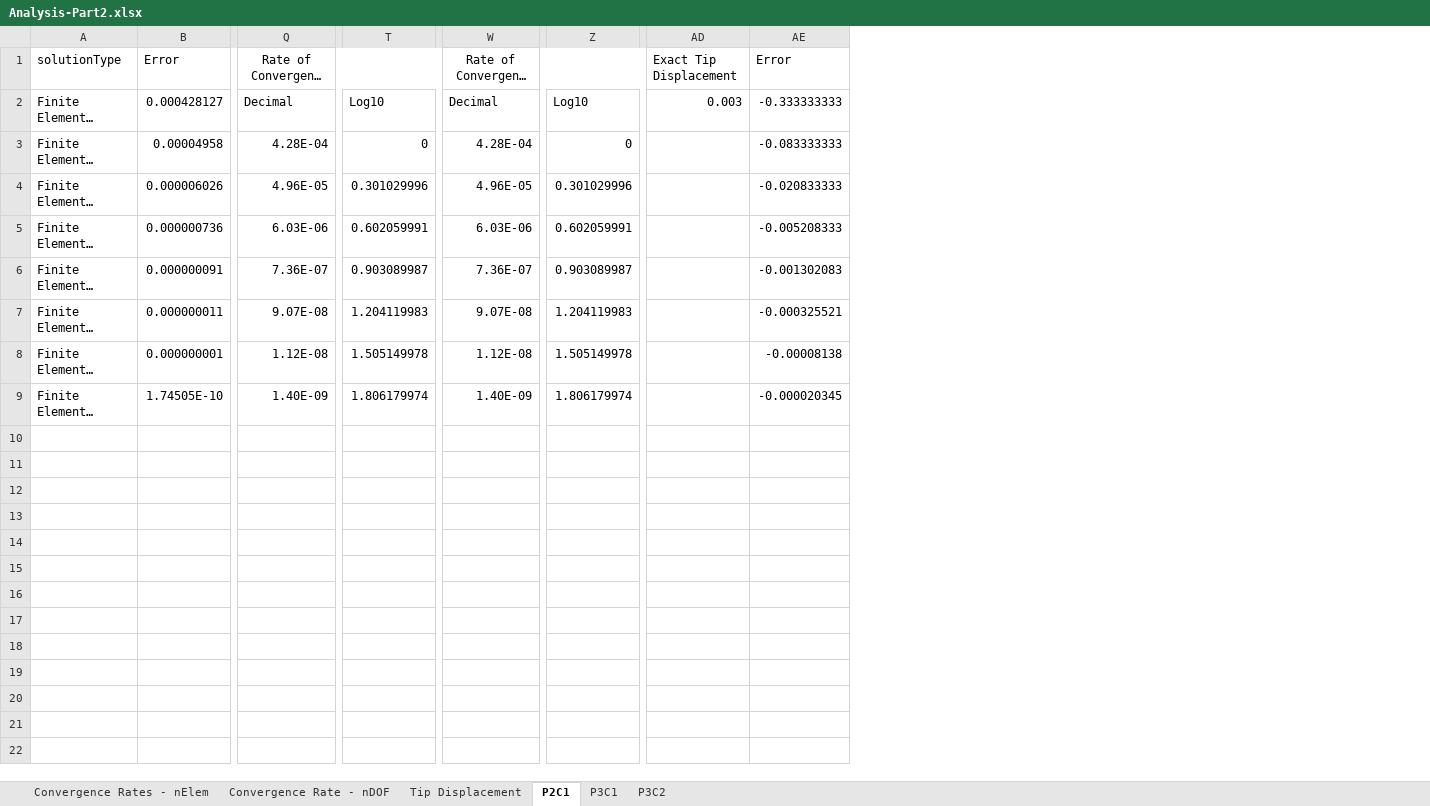
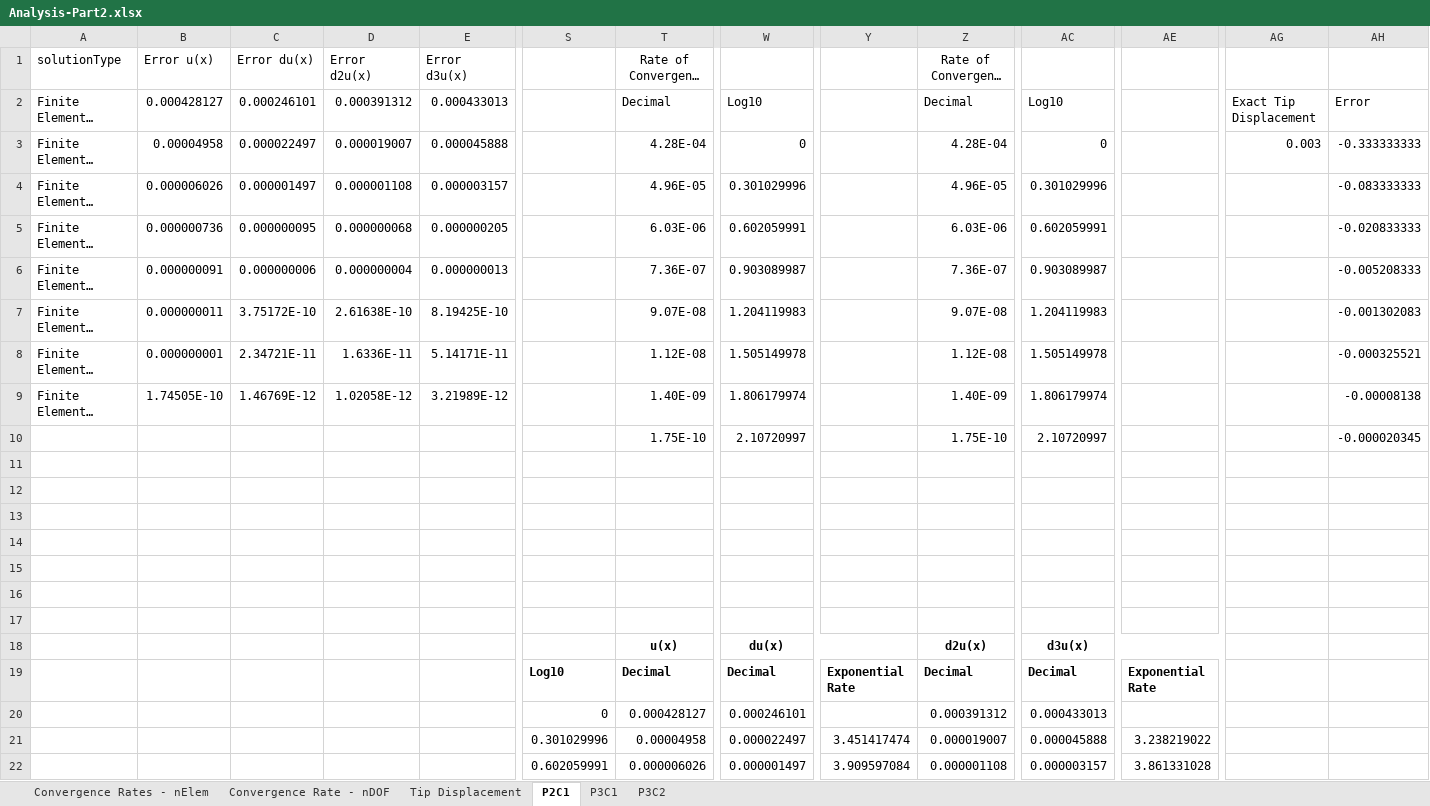
Before and after one commit to GregVernon/CEEN_507, an Excel workbook: Coding/Assignment_2/data/part_2/Analysis-Part2.xlsx, sheet P2C1, drawn as a sheet; only a part is shown, gaps mark what is left out; long unchanged cells end in …; values as stored, in another font and other column widths than the file's, no borders; charts and pictures and table styles not drawn; removed rows and columns are numbered as before the commit, all else as after; rows hold the shown columns only; the diff covers the shown part only; the diff names each change by its address in the sheet, - before the commit and + after, or states it on an @@ line.

```diff
--- a/Coding/Assignment_2/data/part_2/Analysis-Part2.xlsx (sheet P2C1)
+++ b/Coding/Assignment_2/data/part_2/Analysis-Part2.xlsx (sheet P2C1)
+column C (Error du(x)), rows 2-9: 0.000246101 | 0.000022497 | 0.000001497 | 0.000000095 | 0.000000006 | 3.75172E-10 | 2.34721E-11 | 1.46769E-12
+column D (Error d2u(x)), rows 2-9: 0.000391312 | 0.000019007 | 0.000001108 | 0.000000068 | 0.000000004 | 2.61638E-10 | 1.6336E-11 | 1.02058E-12
+column E (Error d3u(x)), rows 2-9: 0.000433013 | 0.000045888 | 0.000003157 | 0.000000205 | 0.000000013 | 8.19425E-10 | 5.14171E-11 | 3.21989E-12
+column S, empty
+column Y, empty
+column AE, empty
-B1: Error
+B1: Error u(x)
-Q1:U1 merged
-W1:AA1 merged
-AG1: Exact Tip Displacement
+AG1: (empty)
-AH1: Error
+AH1: (empty)
-AG2: 0.003
+AG2: Exact Tip Displacement
-AH2: -0.333333333
+AH2: Error
-AG3: (empty)
+AG3: 0.003
-AH3: -0.083333333
+AH3: -0.333333333
-AH4: -0.020833333
+AH4: -0.083333333
-AH5: -0.005208333
+AH5: -0.020833333
-AH6: -0.001302083
+AH6: -0.005208333
-AH7: -0.000325521
+AH7: -0.001302083
-AH8: -0.00008138
+AH8: -0.000325521
-AH9: -0.000020345
+AH9: -0.00008138
+row 10:  |  |  |  |  |  | 1.75E-10 | 2.10720997 |  | 1.75E-10 | 2.10720997 |  |  | -0.000020345
+row 11: (empty)
+row 12: (empty)
+row 13: (empty)
+row 14: (empty)
+row 15: (empty)
+row 16: (empty)
+row 17: (empty)
+row 18:  |  |  |  |  |  | u(x) | du(x) |  | d2u(x) | d3u(x)
+row 19:  |  |  |  |  | Log10 | Decimal | Decimal | Exponential Rate | Decimal | Decimal | Exponential Rate
+row 20:  |  |  |  |  | 0 | 0.000428127 | 0.000246101 |  | 0.000391312 | 0.000433013
+row 21:  |  |  |  |  | 0.301029996 | 0.00004958 | 0.000022497 | 3.451417474 | 0.000019007 | 0.000045888 | 3.238219022
+row 22:  |  |  |  |  | 0.602059991 | 0.000006026 | 0.000001497 | 3.909597084 | 0.000001108 | 0.000003157 | 3.861331028
```
Also changed, not shown: 33 added rows and 3 removed columns elsewhere in this sheet, sheet P3C2, sheet P3C1, formulas that keep their value, charts or pictures, 3 other files.
